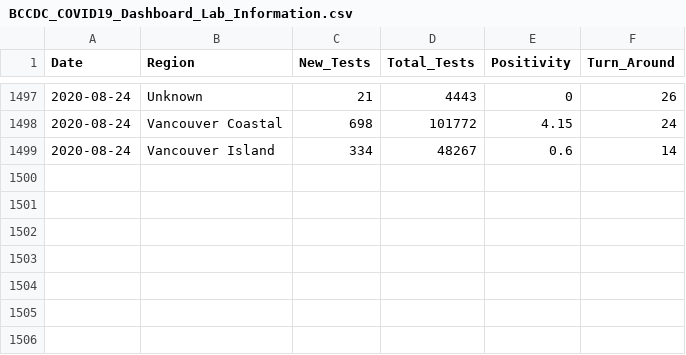
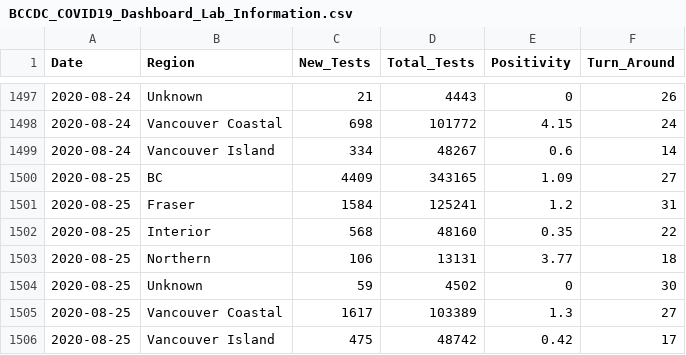
Before and after one commit to linpf/covid19-bc-vis, a CSV file: data/BCCDC_COVID19_Dashboard_Lab_Information.csv, drawn as a sheet; only a part is shown, gaps mark what is left out; the diff names each change by its address in the sheet, - before the commit and + after, or states it on an @@ line.

```diff
--- a/data/BCCDC_COVID19_Dashboard_Lab_Information.csv
+++ b/data/BCCDC_COVID19_Dashboard_Lab_Information.csv
+row 1500: 2020-08-25 | BC | 4409 | 343165 | 1.09 | 27
+row 1501: 2020-08-25 | Fraser | 1584 | 125241 | 1.2 | 31
+row 1502: 2020-08-25 | Interior | 568 | 48160 | 0.35 | 22
+row 1503: 2020-08-25 | Northern | 106 | 13131 | 3.77 | 18
+row 1504: 2020-08-25 | Unknown | 59 | 4502 | 0 | 30
+row 1505: 2020-08-25 | Vancouver Coastal | 1617 | 103389 | 1.3 | 27
+row 1506: 2020-08-25 | Vancouver Island | 475 | 48742 | 0.42 | 17
```
Also changed, not shown: data/BCCDC_COVID19_Dashboard_Case_Details.csv, data/Covid19Canada/timeseries_hr/mortality_timeseries_hr.csv, 3 other files.
